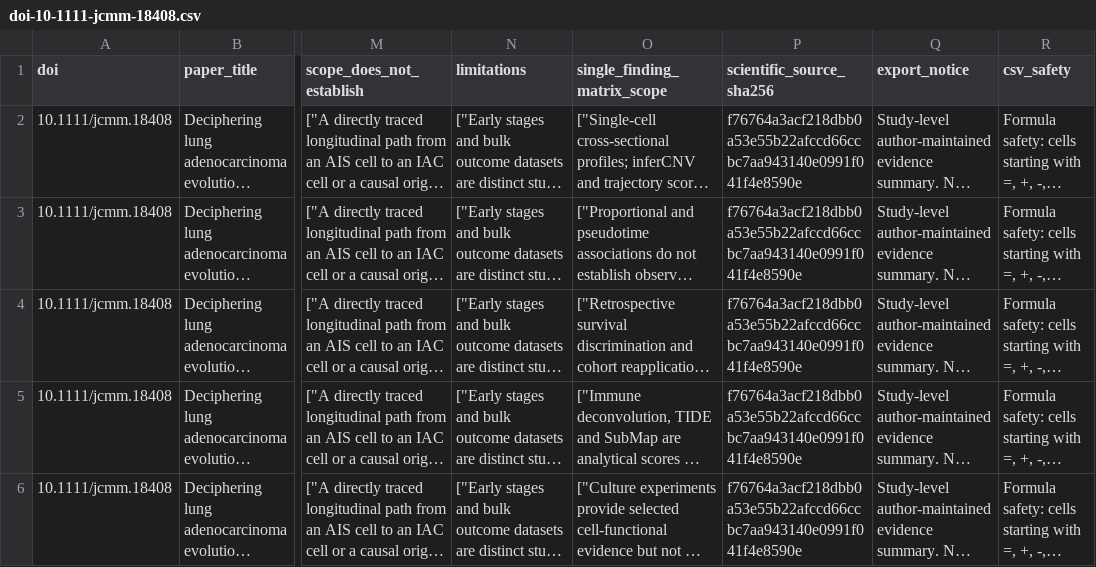
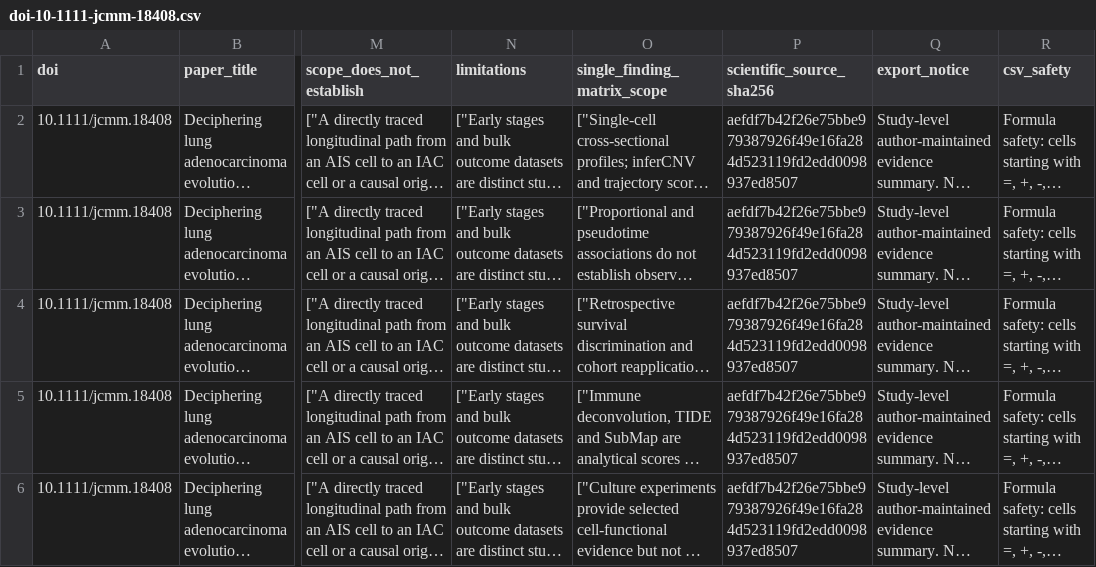
Before and after one commit to DrZoggg/Ge-Zhang.github.io, a CSV file: assets/evidence/doi-10-1111-jcmm-18408.csv, drawn as a sheet; only a part is shown, gaps mark what is left out; long unchanged cells end in …; the diff names each change by its address in the sheet, - before the commit and + after, or states it on an @@ line.

Commit message:
Link the LPAS paper to its official cohort workbook (#210)

```diff
--- a/assets/evidence/doi-10-1111-jcmm-18408.csv
+++ b/assets/evidence/doi-10-1111-jcmm-18408.csv
-P2:P6 (scientific_source_sha256): f76764a3acf218dbb0a53e55b22afccd66ccbc7aa943140e0991f041f4e8590e
+P2:P6 (scientific_source_sha256): aefdf7b42f26e75bbe979387926f49e16fa284d523119fd2edd0098937ed8507
```
Also changed, not shown: 7 other files.
